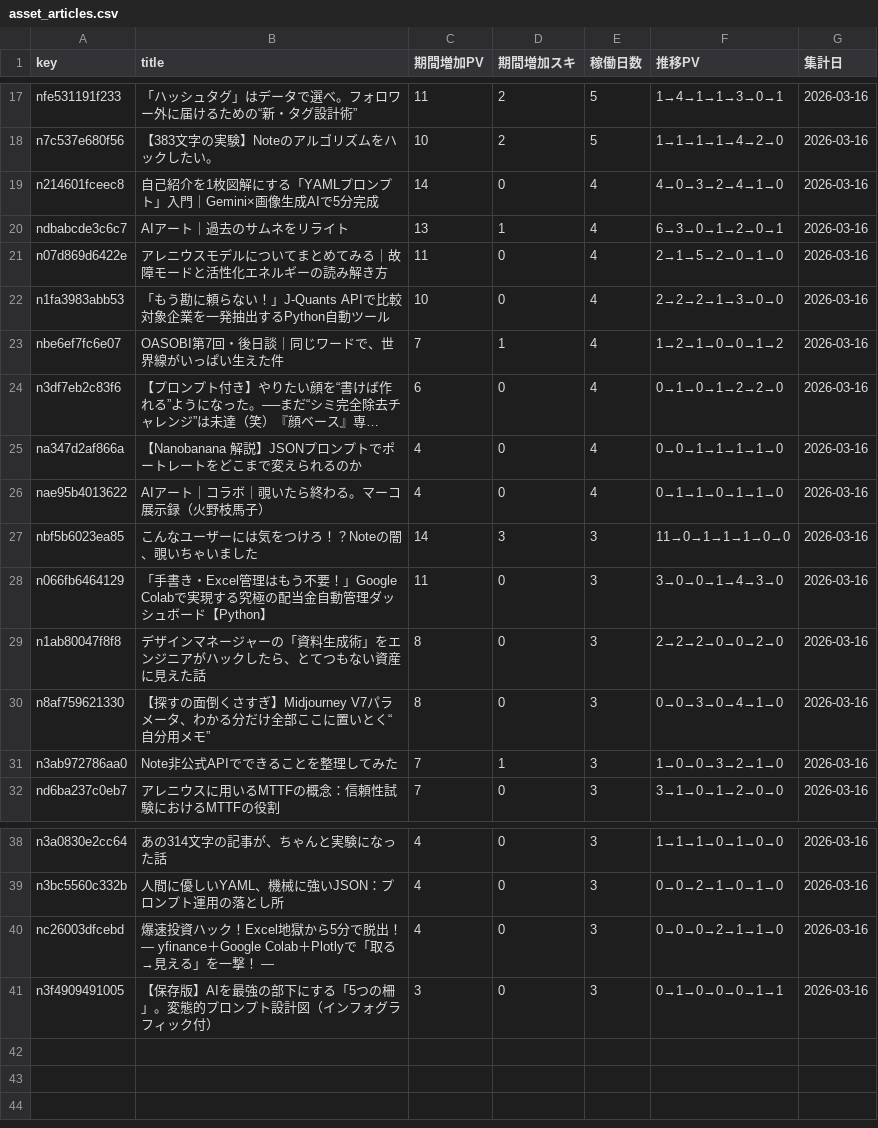
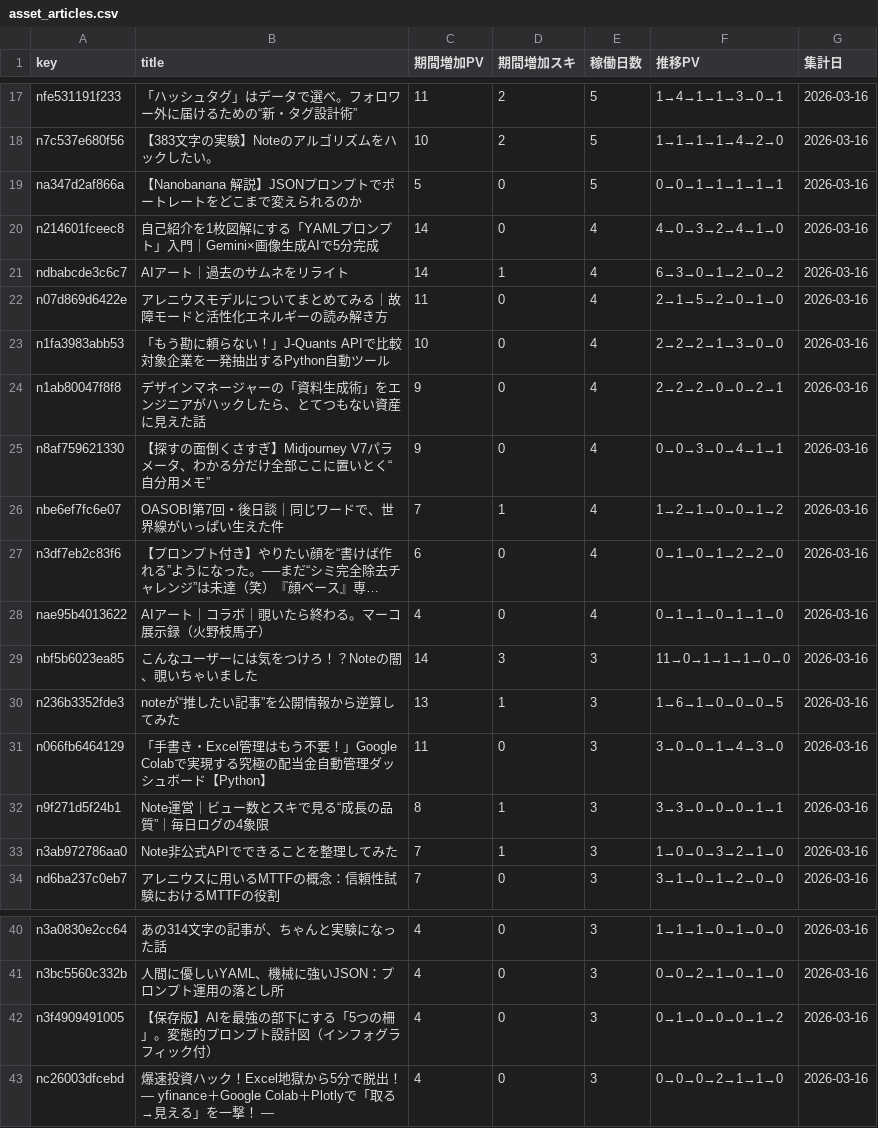
Before and after one commit to Goo-dev0505/note-stats-public, a CSV file: data/asset_articles.csv, drawn as a sheet; only a part is shown, gaps mark what is left out; long unchanged cells end in …; removed rows and columns are numbered as before the commit, all else as after; the diff covers the shown part only; the diff names each change by its address in the sheet, - before the commit and + after, or states it on an @@ line.

```diff
--- a/data/asset_articles.csv
+++ b/data/asset_articles.csv
+row 19: na347d2af866a | 【Nanobanana 解説】JSONプロンプトでポートレートをどこまで変えられるのか | 5 | 0 | 5 | 0→0→1→1→1→1→1 | 2026-03-16
-C21 (期間増加PV): 13
+C21 (期間増加PV): 14
-F21 (推移PV): 6→3→0→1→2→0→1
+F21 (推移PV): 6→3→0→1→2→0→2
+row 24: n1ab80047f8f8 | デザインマネージャーの「資料生成術」をエンジニアがハックしたら、とてつもない資産に見えた話 | 9 | 0 | 4 | 2→2→2→0→0→2→1 | 2026-03-16
+row 25: n8af759621330 | 【探すの面倒くさすぎ】Midjourney V7パラメータ、わかる分だけ全部ここに置いとく“自分用メモ” | 9 | 0 | 4 | 0→0→3→0→4→1→1 | 2026-03-16
-row 25: na347d2af866a | 【Nanobanana 解説】JSONプロンプトでポートレートをどこまで変えられるのか | 4 | 0 | 4 | 0→0→1→1→1→1→0 | 2026-03-16
+row 30: n236b3352fde3 | noteが“推したい記事”を公開情報から逆算してみた | 13 | 1 | 3 | 1→6→1→0→0→0→5 | 2026-03-16
-row 29: n1ab80047f8f8 | デザインマネージャーの「資料生成術」をエンジニアがハックしたら、とてつもない資産に見えた話 | 8 | 0 | 3 | 2→2→2→0→0→2→0 | 2026-03-16
-A32 (key): n8af759621330
+A32 (key): n9f271d5f24b1
-B32 (title): 【探すの面倒くさすぎ】Midjourney V7パラメータ、わかる分だけ全部ここに置いとく“自分用メモ”
+B32 (title): Note運営｜ビュー数とスキで見る“成長の品質”｜毎日ログの4象限
-D32 (期間増加スキ): 0
+D32 (期間増加スキ): 1
-F32 (推移PV): 0→0→3→0→4→1→0
+F32 (推移PV): 3→3→0→0→0→1→1
+row 42: n3f4909491005 | 【保存版】AIを最強の部下にする「5つの柵」。変態的プロンプト設計図（インフォグラフィック付） | 4 | 0 | 3 | 0→1→0→0→0→1→2 | 2026-03-16
-row 41: n3f4909491005 | 【保存版】AIを最強の部下にする「5つの柵」。変態的プロンプト設計図（インフォグラフィック付） | 3 | 0 | 3 | 0→1→0→0→0→1→1 | 2026-03-16
```
Also changed, not shown: 8 edited cells elsewhere in this file, data/article_trend.csv, data/asset_score_v1.csv, 6 other files.
